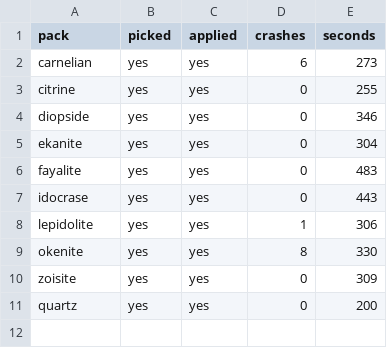
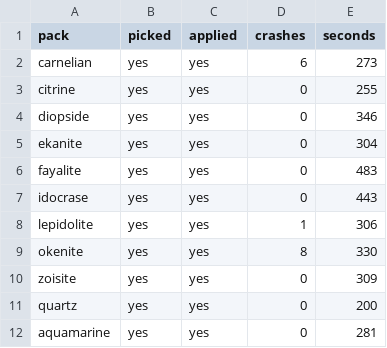
Before and after one commit to Bingblop/hexnext-device-lab, a TSV file: results/lab-048/sweep.tsv, drawn as a sheet; the diff names each change by its address in the sheet, - before the commit and + after, or states it on an @@ line.

Commit message:
Sweep lab-048: aquamarine (11/50)

```diff
--- a/results/lab-048/sweep.tsv
+++ b/results/lab-048/sweep.tsv
+row 12: aquamarine | yes | yes | 0 | 281
```
Also changed, not shown: 30 other files.
